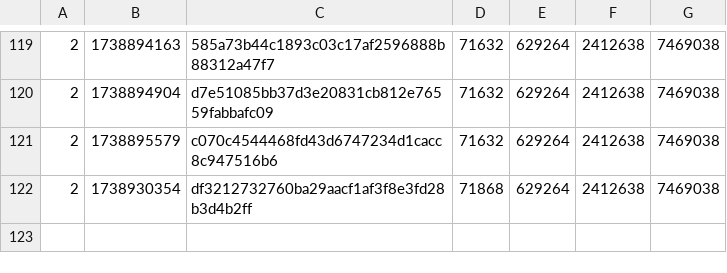
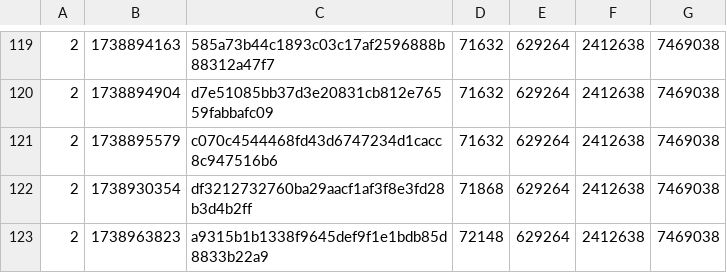
Before and after one commit to SAT-R/sa1, a CSV file: reports/progress-sa1-nonmatching.csv, drawn as a sheet; only a part is shown, gaps mark what is left out; the diff names each change by its address in the sheet, - before the commit and + after, or states it on an @@ line.

```diff
--- a/reports/progress-sa1-nonmatching.csv
+++ b/reports/progress-sa1-nonmatching.csv
+row 123: 2 | 1738963823 | a9315b1b1338f9645def9f1e1bdb85d8833b22a9 | 72148 | 629264 | 2412638 | 7469038
```
Also changed, not shown: reports/progress-sa1-matching.csv, 2 other files.
